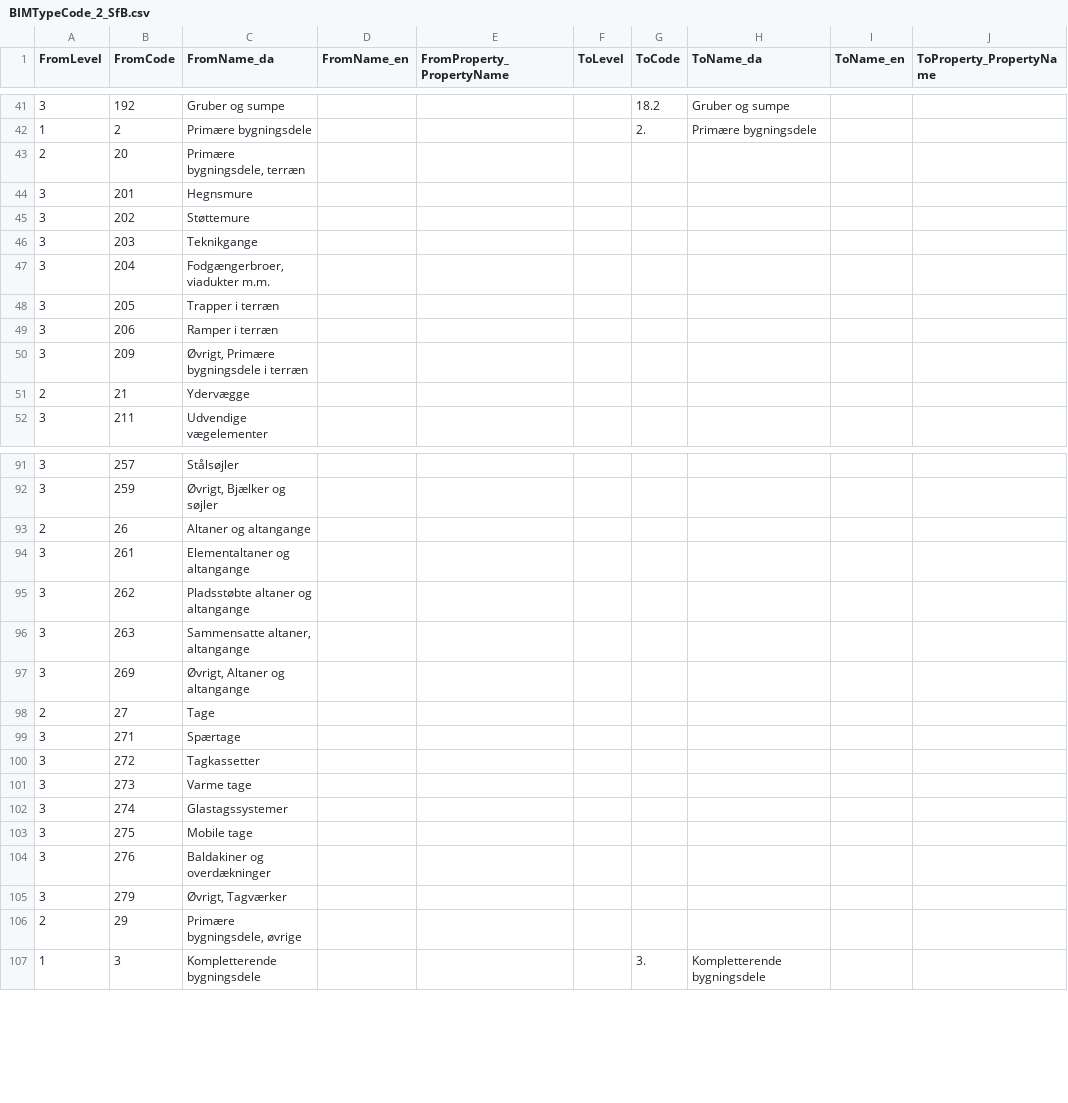
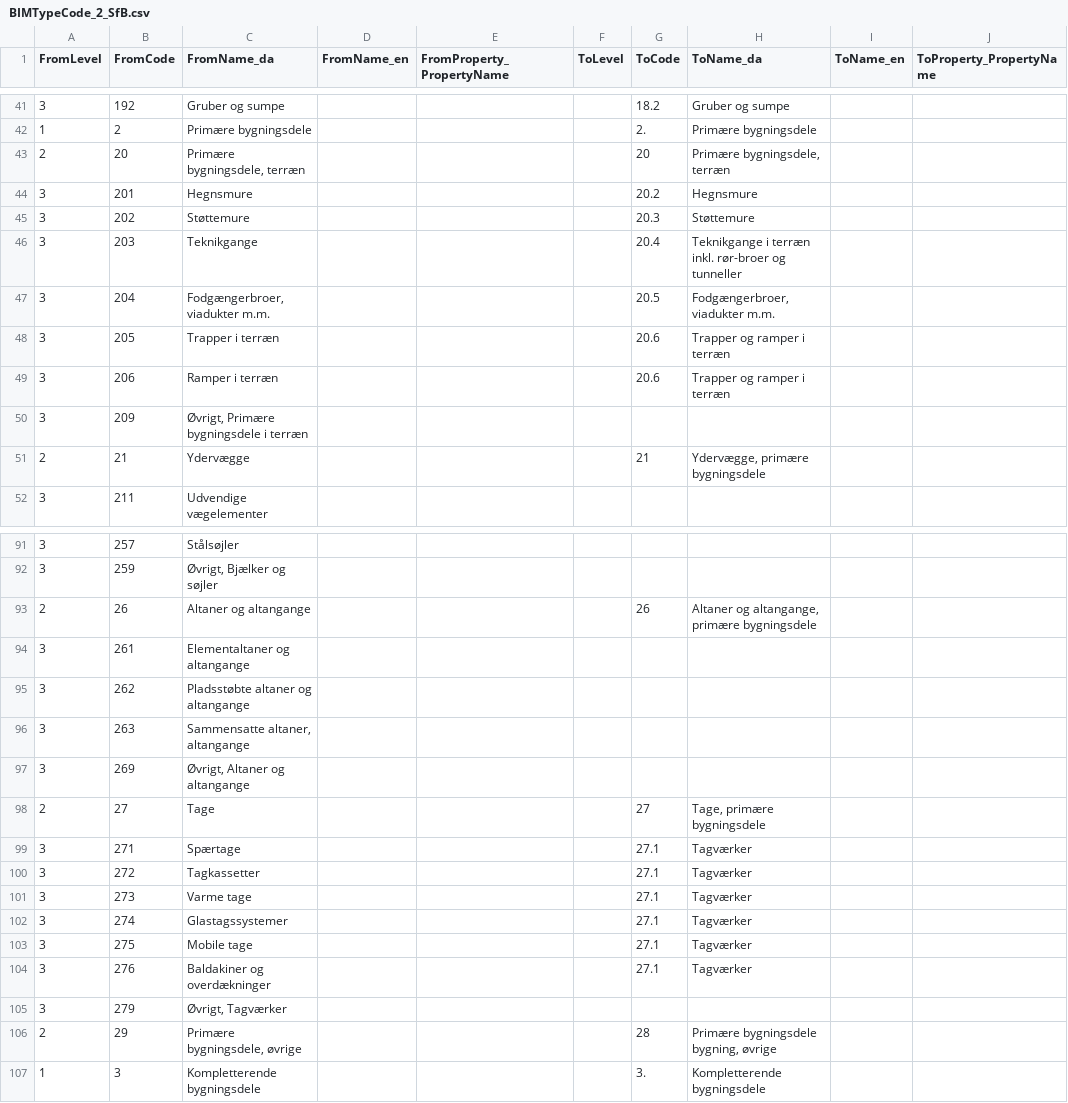
Before and after one commit to OpenBuilding/classification-maps, a CSV file: current/mappings/BIMTypeCode_2_SfB.csv, drawn as a sheet; only a part is shown, gaps mark what is left out; the diff covers the shown part only.

Commit message:
Primære bygningsdele kortlagt
Kortlægningen af primære bygningsdele, viser forskel mellem de to systemer. Hvor BIMTypeCode som udgangspunkt inddeler efter bygningsdelens konstruktive opbygning, inddeles SfB efter bygningsdelens funktionelle pladsering.

```diff
--- a/current/mappings/BIMTypeCode_2_SfB.csv
+++ b/current/mappings/BIMTypeCode_2_SfB.csv
@@ -42,11 +42,11 @@ FromLevel;FromCode;FromName_da;FromName_en;FromProperty_PropertyName;ToLevel;ToC
 1;2;Primære bygningsdele;;;;2.;Primære bygningsdele;;
-2;20;Primære bygningsdele, terræn;;;;;;;
-3;201;Hegnsmure;;;;;;;
-3;202;Støttemure;;;;;;;
-3;203;Teknikgange ;;;;;;;
-3;204;Fodgængerbroer, viadukter m.m.;;;;;;;
-3;205;Trapper i terræn;;;;;;;
-3;206;Ramper i terræn;;;;;;;
+2;20;Primære bygningsdele, terræn;;;;20;Primære bygningsdele, terræn;;
+3;201;Hegnsmure;;;;20.2;Hegnsmure;;
+3;202;Støttemure;;;;20.3;Støttemure;;
+3;203;Teknikgange ;;;;20.4;Teknikgange i terræn inkl. rør-broer og tunneller;;
+3;204;Fodgængerbroer, viadukter m.m.;;;;20.5;Fodgængerbroer, viadukter m.m.;;
+3;205;Trapper i terræn;;;;20.6;Trapper og ramper i terræn;;
+3;206;Ramper i terræn;;;;20.6;Trapper og ramper i terræn;;
 3;209;Øvrigt, Primære bygningsdele i terræn;;;;;;;
-2;21;Ydervægge;;;;;;;
+2;21;Ydervægge;;;;21;Ydervægge, primære bygningsdele;;
 3;211;Udvendige vægelementer;;;;;;;
@@ -92,3 +92,3 @@ FromLevel;FromCode;FromName_da;FromName_en;FromProperty_PropertyName;ToLevel;ToC
 3;259;Øvrigt, Bjælker og søjler;;;;;;;
-2;26;Altaner og altangange;;;;;;;
+2;26;Altaner og altangange;;;;26;Altaner og altangange, primære bygningsdele;;
 3;261;Elementaltaner og altangange;;;;;;;
@@ -97,11 +97,11 @@ FromLevel;FromCode;FromName_da;FromName_en;FromProperty_PropertyName;ToLevel;ToC
 3;269;Øvrigt, Altaner og altangange;;;;;;;
-2;27;Tage;;;;;;;
-3;271;Spærtage;;;;;;;
-3;272;Tagkassetter;;;;;;;
-3;273;Varme tage;;;;;;;
-3;274;Glastagssystemer;;;;;;;
-3;275;Mobile tage;;;;;;;
-3;276;Baldakiner og overdækninger;;;;;;;
+2;27;Tage;;;;27;Tage, primære bygningsdele;;
+3;271;Spærtage;;;;27.1;Tagværker;;
+3;272;Tagkassetter;;;;27.1;Tagværker;;
+3;273;Varme tage;;;;27.1;Tagværker;;
+3;274;Glastagssystemer;;;;27.1;Tagværker;;
+3;275;Mobile tage;;;;27.1;Tagværker;;
+3;276;Baldakiner og overdækninger;;;;27.1;Tagværker;;
 3;279;Øvrigt, Tagværker;;;;;;;
-2;29;Primære bygningsdele, øvrige;;;;;;;
+2;29;Primære bygningsdele, øvrige;;;;28;Primære bygningsdele bygning, øvrige;;
 1;3;Kompletterende bygningsdele;;;;3.;Kompletterende bygningsdele;;
```
Also changed, not shown: 8 edited cells elsewhere in this file, 2 other files.
